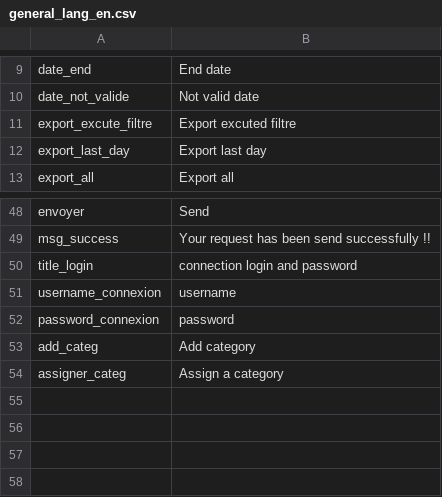
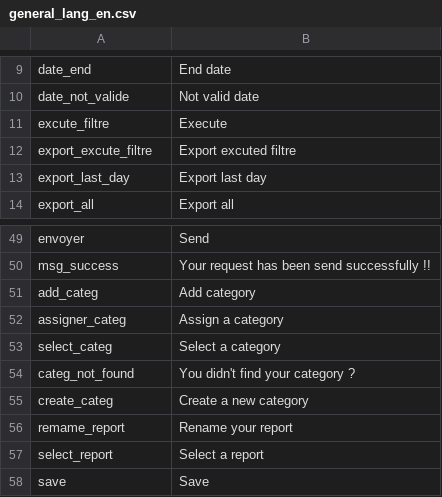
Before and after one commit to gmedyacine/PIW, a CSV file: uploads/lang/general_lang_en.csv, drawn as a sheet; only a part is shown, gaps mark what is left out; removed rows and columns are numbered as before the commit, all else as after; the diff names each change by its address in the sheet, - before the commit and + after, or states it on an @@ line.

Commit message:
update

```diff
--- a/uploads/lang/general_lang_en.csv
+++ b/uploads/lang/general_lang_en.csv
+row 11: excute_filtre | Execute
-row 50: title_login | connection login and password
-row 51: username_connexion | username
-row 52: password_connexion | password
+row 53: select_categ | Select a category
+row 54: categ_not_found | You didn't find your category ?
+row 55: create_categ | Create a new category
+row 56: remame_report | Rename your report
+row 57: select_report | Select a report
+row 58: save | Save
```
